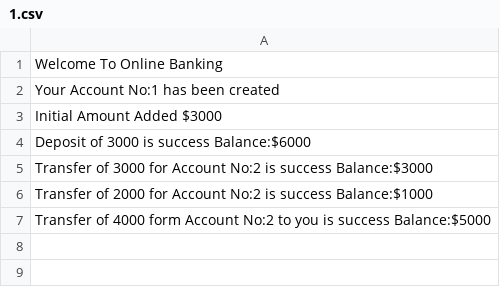
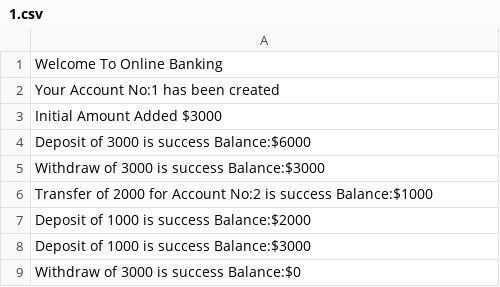
Before and after one commit to Anushekarnaik/Banking-System, a CSV file: 1.csv, drawn as a sheet.

```diff
--- a/1.csv
+++ b/1.csv
@@ -4,4 +4,6 @@ Initial Amount Added $3000
 Deposit of 3000 is success Balance:$6000
-Transfer of 3000 for Account No:2 is success Balance:$3000
+Withdraw of 3000 is success Balance:$3000
 Transfer of 2000 for Account No:2 is success Balance:$1000
-Transfer of 4000 form Account No:2 to you is success Balance:$5000
+Deposit of 1000 is success Balance:$2000
+Deposit of 1000 is success Balance:$3000
+Withdraw of 3000 is success Balance:$0
```
Also changed, not shown: 4 other files.
